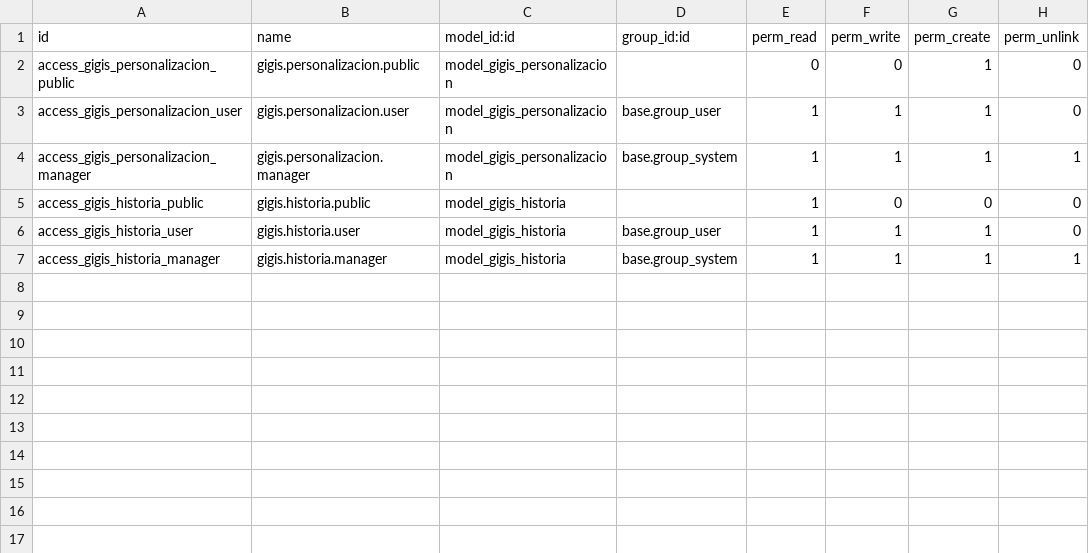
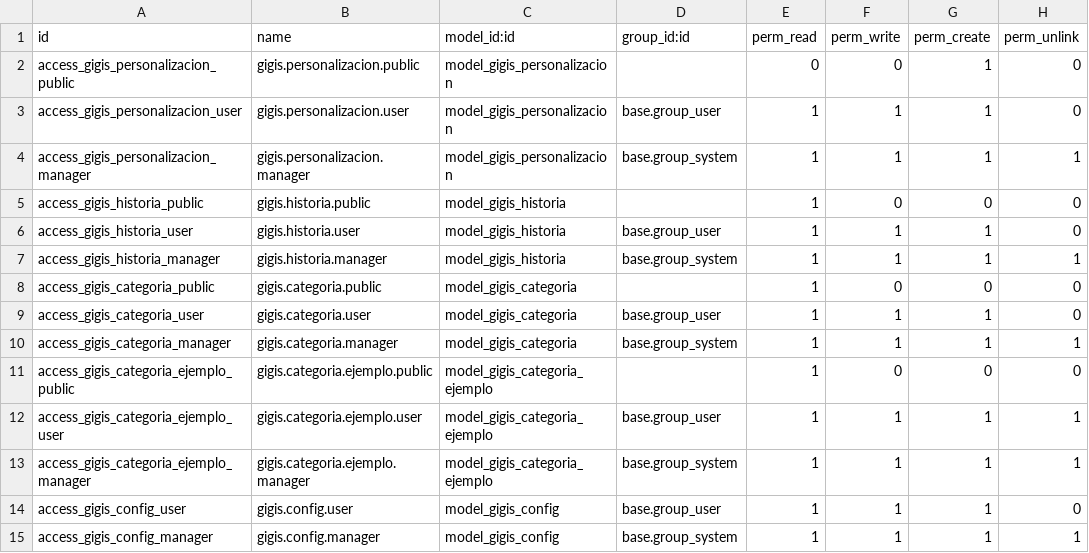
Before and after one commit to Bleimardd/gigis_corner_odoo, a CSV file: gigis_corner/security/ir.model.access.csv, drawn as a sheet; the diff names each change by its address in the sheet, - before the commit and + after, or states it on an @@ line.

```diff
--- a/gigis_corner/security/ir.model.access.csv
+++ b/gigis_corner/security/ir.model.access.csv
+row 8: access_gigis_categoria_public | gigis.categoria.public | model_gigis_categoria |  | 1 | 0 | 0 | 0
+row 9: access_gigis_categoria_user | gigis.categoria.user | model_gigis_categoria | base.group_user | 1 | 1 | 1 | 0
+row 10: access_gigis_categoria_manager | gigis.categoria.manager | model_gigis_categoria | base.group_system | 1 | 1 | 1 | 1
+row 11: access_gigis_categoria_ejemplo_public | gigis.categoria.ejemplo.public | model_gigis_categoria_ejemplo |  | 1 | 0 | 0 | 0
+row 12: access_gigis_categoria_ejemplo_user | gigis.categoria.ejemplo.user | model_gigis_categoria_ejemplo | base.group_user | 1 | 1 | 1 | 1
+row 13: access_gigis_categoria_ejemplo_manager | gigis.categoria.ejemplo.manager | model_gigis_categoria_ejemplo | base.group_system | 1 | 1 | 1 | 1
+row 14: access_gigis_config_user | gigis.config.user | model_gigis_config | base.group_user | 1 | 1 | 1 | 0
+row 15: access_gigis_config_manager | gigis.config.manager | model_gigis_config | base.group_system | 1 | 1 | 1 | 1
```
Also changed, not shown: 16 other files.
